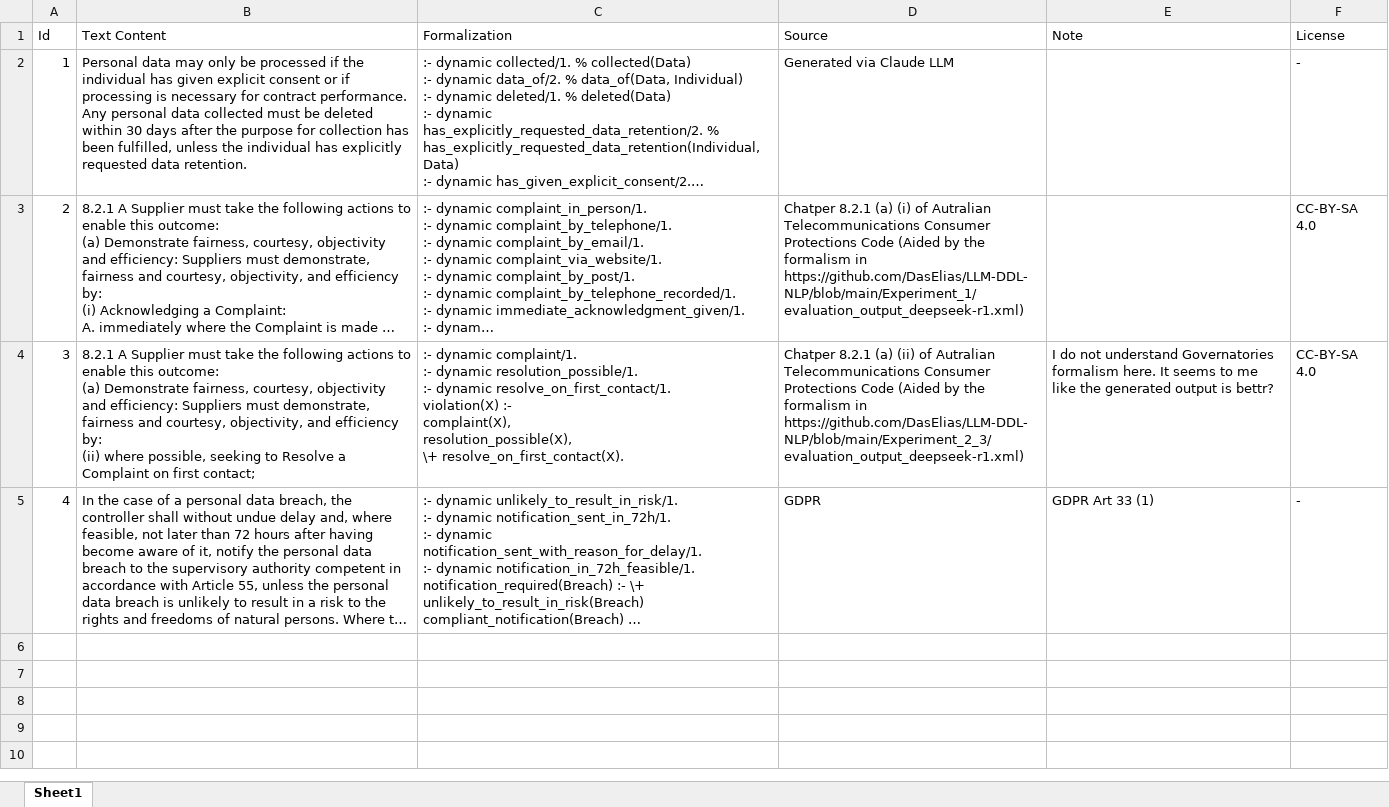
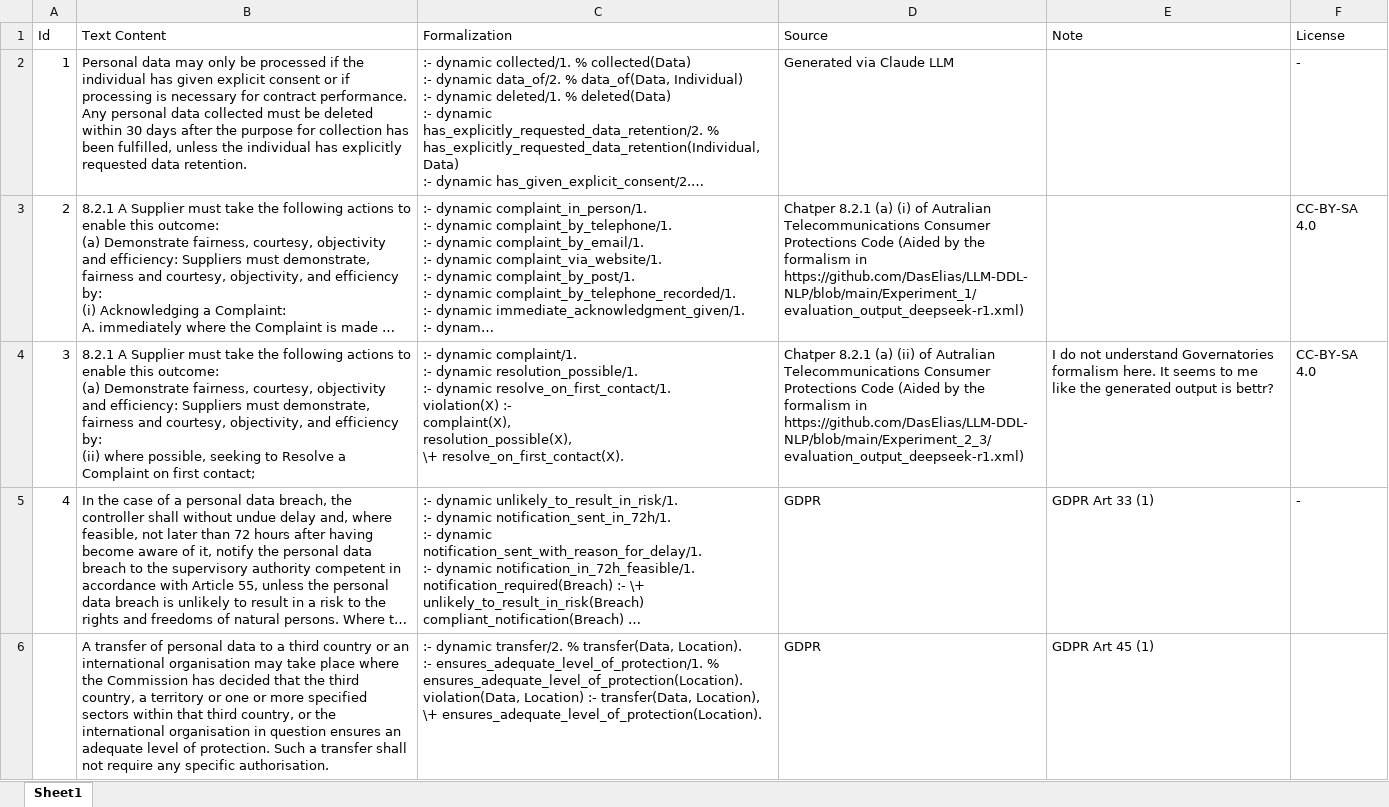
Before and after one commit to l-rossi/ma-use-case, an Excel workbook: data/gold_standard.xlsx, sheet Sheet1, drawn as a sheet; long unchanged cells end in …; values as stored, in another font and other column widths than the file's, no borders; table styles not drawn; ↵ is a line break in a cell; the diff names each change by its address in the sheet, - before the commit and + after, or states it on an @@ line.

```diff
--- a/data/gold_standard.xlsx (sheet Sheet1)
+++ b/data/gold_standard.xlsx (sheet Sheet1)
+row 6:  | A transfer of personal data to a third country or an international organisation may take place where the Commission has decided that the third country, a territory or one or more specified sectors within that third country, or the international organisation in question ensures an adequate level of protection. Such a transfer shall not require any specific authorisation. | :- dynamic transfer/2. % transfer(Data, Location). ↵ :- ensures_adequate_level_of_protection/1. % ensures_adequate_level_of_protection(Location). ↵ violation(Data, Location) :- transfer(Data, Location), \+ ensures_adequate_level_of_protection(Location). | GDPR | GDPR Art 45 (1)
```
Also changed, not shown: 6 other files.
